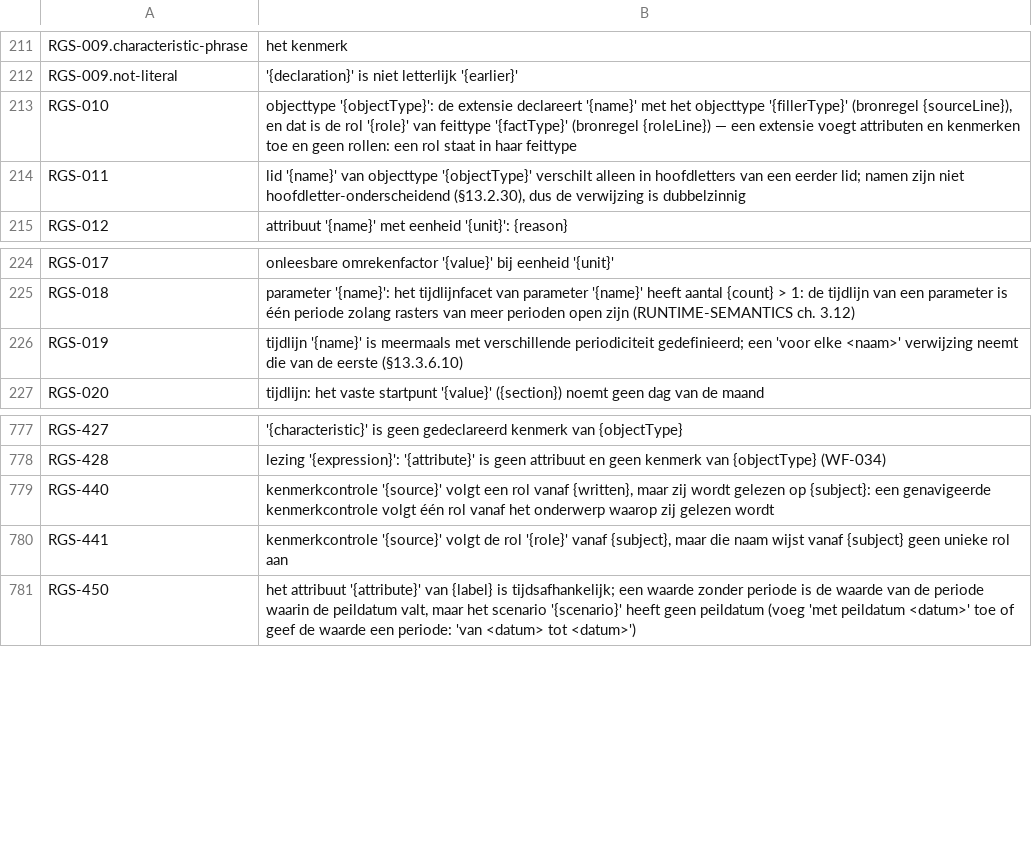
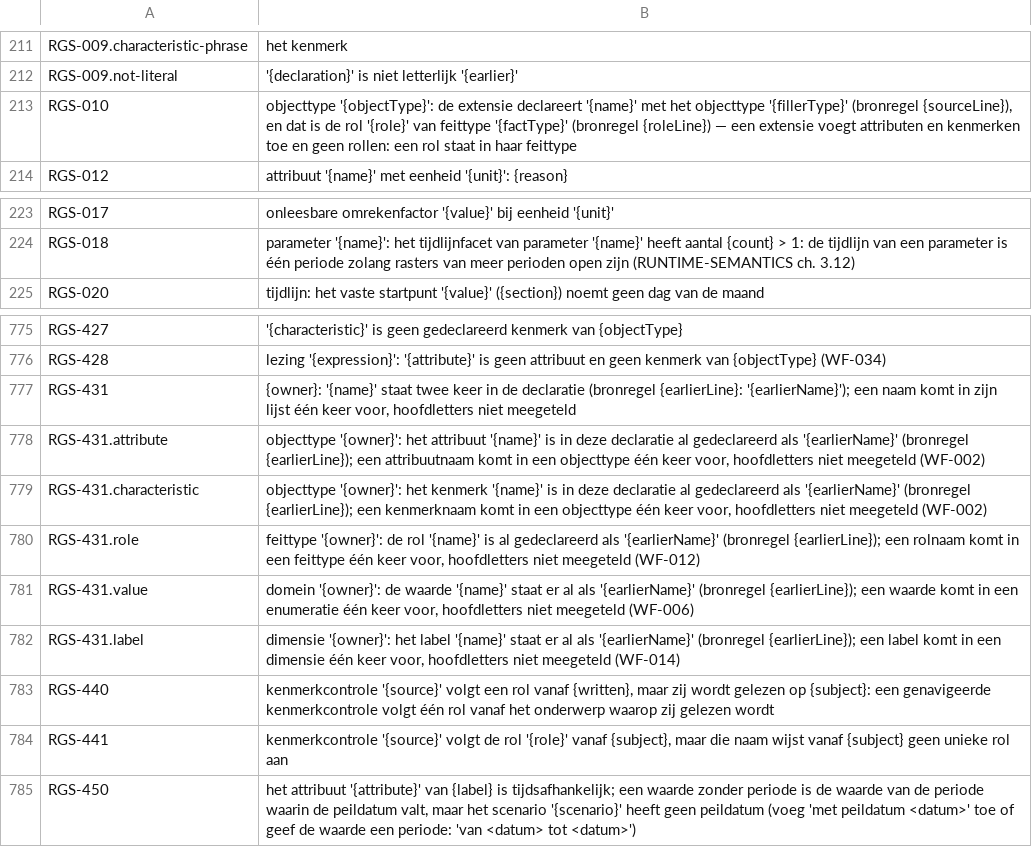
Before and after one commit to uchar-dev/uchar, a TSV file: frontends/regelspraak/src/main/resources/dev/uchar/regelspraak/message/messages-frontend.nl.tsv, drawn as a sheet; only a part is shown, gaps mark what is left out.

Commit message:
frontend: één naam per declaratielijst, hoofdletters niet meegeteld
Twee attributen van één naam in één kop: de tweede verving de eerste
zonder melding. Attributen die alleen in hoofdletters verschilden gaven
een WARNING, en dubbele kenmerken, rollen, enumeratiewaarden,
dimensielabels en twee tijdlijnen van één naam gingen zonder diagnose
naar de verifier, die het document weigerde (WF-001, WF-002, WF-006,
WF-012, WF-014, WF-015). Per lijst nu één hoofdletterongevoelige
controle met een ERROR op de herhaling die de eerste noemt (RGS-431),
en een tweede tijdlijn van één naam valt onder RGS-008, ook als beide
gelijk zijn. De eerste declaratie blijft in het model. RGS-011 en
RGS-019 zijn daarmee overbodig en gaan uit register en catalogi.

```diff
--- a/frontends/regelspraak/src/main/resources/dev/uchar/regelspraak/message/messages-frontend.nl.tsv
+++ b/frontends/regelspraak/src/main/resources/dev/uchar/regelspraak/message/messages-frontend.nl.tsv
@@ -213,3 +213,2 @@ RGS-009.not-literal	'{declaration}' is niet letterlijk '{earlier}'
 RGS-010	objecttype '{objectType}': de extensie declareert '{name}' met het objecttype '{fillerType}' (bronregel {sourceLine}), en dat is de rol '{role}' van feittype '{factType}' (bronregel {roleLine}) — een extensie voegt attributen en kenmerken toe en geen rollen: een rol staat in haar feittype
-RGS-011	lid '{name}' van objecttype '{objectType}' verschilt alleen in hoofdletters van een eerder lid; namen zijn niet hoofdletter-onderscheidend (§13.2.30), dus de verwijzing is dubbelzinnig
 RGS-012	attribuut '{name}' met eenheid '{unit}': {reason}
@@ -225,3 +224,2 @@ RGS-017	onleesbare omrekenfactor '{value}' bij eenheid '{unit}'
 RGS-018	parameter '{name}': het tijdlijnfacet van parameter '{name}' heeft aantal {count} > 1: de tijdlijn van een parameter is één periode zolang rasters van meer perioden open zijn (RUNTIME-SEMANTICS ch. 3.12)
-RGS-019	tijdlijn '{name}' is meermaals met verschillende periodiciteit gedefinieerd; een 'voor elke <naam>' verwijzing neemt die van de eerste (§13.3.6.10)
 RGS-020	tijdlijn: het vaste startpunt '{value}' ({section}) noemt geen dag van de maand
@@ -778,2 +776,8 @@ RGS-427	'{characteristic}' is geen gedeclareerd kenmerk van {objectType}
 RGS-428	lezing '{expression}': '{attribute}' is geen attribuut en geen kenmerk van {objectType} (WF-034)
+RGS-431	{owner}: '{name}' staat twee keer in de declaratie (bronregel {earlierLine}: '{earlierName}'); een naam komt in zijn lijst één keer voor, hoofdletters niet meegeteld
+RGS-431.attribute	objecttype '{owner}': het attribuut '{name}' is in deze declaratie al gedeclareerd als '{earlierName}' (bronregel {earlierLine}); een attribuutnaam komt in een objecttype één keer voor, hoofdletters niet meegeteld (WF-002)
+RGS-431.characteristic	objecttype '{owner}': het kenmerk '{name}' is in deze declaratie al gedeclareerd als '{earlierName}' (bronregel {earlierLine}); een kenmerknaam komt in een objecttype één keer voor, hoofdletters niet meegeteld (WF-002)
+RGS-431.role	feittype '{owner}': de rol '{name}' is al gedeclareerd als '{earlierName}' (bronregel {earlierLine}); een rolnaam komt in een feittype één keer voor, hoofdletters niet meegeteld (WF-012)
+RGS-431.value	domein '{owner}': de waarde '{name}' staat er al als '{earlierName}' (bronregel {earlierLine}); een waarde komt in een enumeratie één keer voor, hoofdletters niet meegeteld (WF-006)
+RGS-431.label	dimensie '{owner}': het label '{name}' staat er al als '{earlierName}' (bronregel {earlierLine}); een label komt in een dimensie één keer voor, hoofdletters niet meegeteld (WF-014)
 RGS-440	kenmerkcontrole '{source}' volgt een rol vanaf {written}, maar zij wordt gelezen op {subject}: een genavigeerde kenmerkcontrole volgt één rol vanaf het onderwerp waarop zij gelezen wordt
```
Also changed, not shown: frontends/regelspraak/src/main/resources/dev/uchar/regelspraak/diagnostic-codes.tsv, frontends/regelspraak/src/main/resources/dev/uchar/regelspraak/message/messages-frontend.en.tsv, 2 other files.
